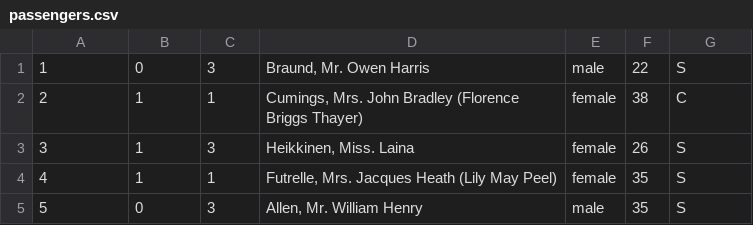
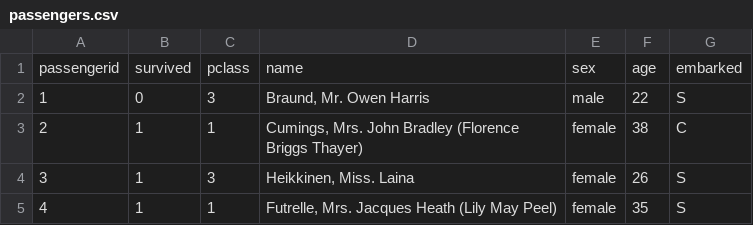
Before and after one commit to ajstamm/titanic, a CSV file: public/data/passengers.csv, drawn as a sheet; only a part is shown; the shorter side is filled out with more unchanged rows.

Commit message:
Fixes the column headers . . . again.
 Changes to be committed:
	modified:	public/data/passengers.csv

```diff
--- a/public/data/passengers.csv
+++ b/public/data/passengers.csv
@@ -1 +1,2 @@
+passengerid,survived,pclass,name,sex,age,embarked
 1,0,3,"Braund, Mr. Owen Harris",male,22,S
```
